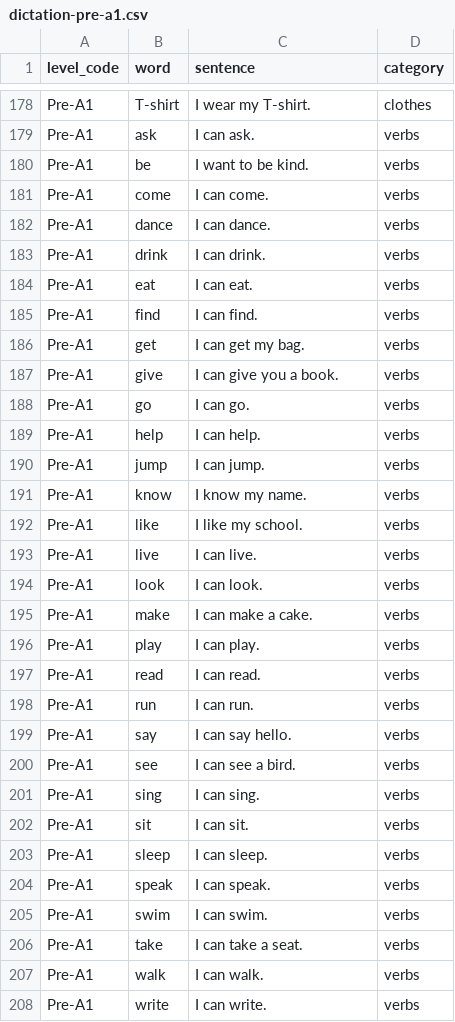
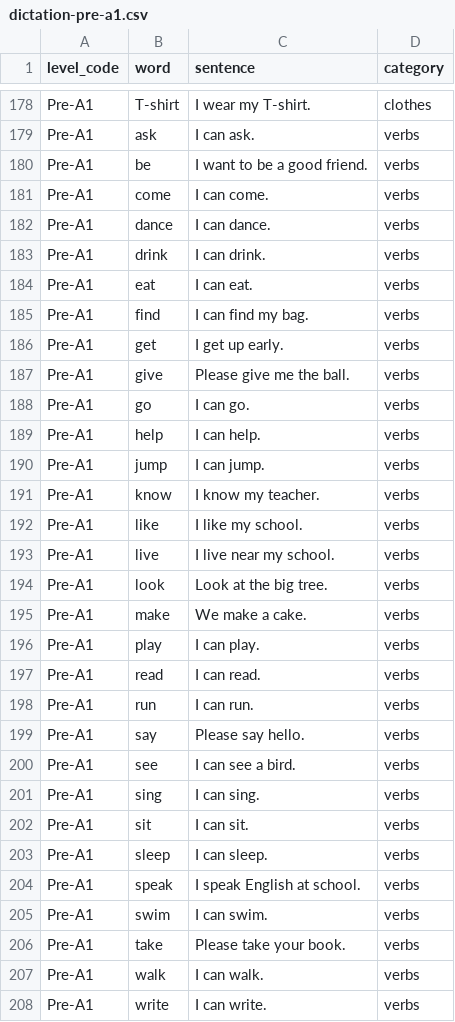
Before and after one commit to mstoel/A2Grammar, a CSV file: supabase/seed/dictation-pre-a1.csv, drawn as a sheet; only a part is shown, gaps mark what is left out; the diff covers the shown part only.

Commit message:
Improve Pre-A1 dictation example sentences

```diff
--- a/supabase/seed/dictation-pre-a1.csv
+++ b/supabase/seed/dictation-pre-a1.csv
@@ -179,3 +179,3 @@ level_code,word,sentence,category
 "Pre-A1","ask","I can ask.","verbs"
-"Pre-A1","be","I want to be kind.","verbs"
+"Pre-A1","be","I want to be a good friend.","verbs"
 "Pre-A1","come","I can come.","verbs"
@@ -184,5 +184,5 @@ level_code,word,sentence,category
 "Pre-A1","eat","I can eat.","verbs"
-"Pre-A1","find","I can find.","verbs"
-"Pre-A1","get","I can get my bag.","verbs"
-"Pre-A1","give","I can give you a book.","verbs"
+"Pre-A1","find","I can find my bag.","verbs"
+"Pre-A1","get","I get up early.","verbs"
+"Pre-A1","give","Please give me the ball.","verbs"
 "Pre-A1","go","I can go.","verbs"
@@ -190,7 +190,7 @@ level_code,word,sentence,category
 "Pre-A1","jump","I can jump.","verbs"
-"Pre-A1","know","I know my name.","verbs"
+"Pre-A1","know","I know my teacher.","verbs"
 "Pre-A1","like","I like my school.","verbs"
-"Pre-A1","live","I can live.","verbs"
-"Pre-A1","look","I can look.","verbs"
-"Pre-A1","make","I can make a cake.","verbs"
+"Pre-A1","live","I live near my school.","verbs"
+"Pre-A1","look","Look at the big tree.","verbs"
+"Pre-A1","make","We make a cake.","verbs"
 "Pre-A1","play","I can play.","verbs"
@@ -198,3 +198,3 @@ level_code,word,sentence,category
 "Pre-A1","run","I can run.","verbs"
-"Pre-A1","say","I can say hello.","verbs"
+"Pre-A1","say","Please say hello.","verbs"
 "Pre-A1","see","I can see a bird.","verbs"
@@ -203,5 +203,5 @@ level_code,word,sentence,category
 "Pre-A1","sleep","I can sleep.","verbs"
-"Pre-A1","speak","I can speak.","verbs"
+"Pre-A1","speak","I speak English at school.","verbs"
 "Pre-A1","swim","I can swim.","verbs"
-"Pre-A1","take","I can take a seat.","verbs"
+"Pre-A1","take","Please take your book.","verbs"
 "Pre-A1","walk","I can walk.","verbs"
```
Also changed, not shown: 80 edited cells elsewhere in this file.
